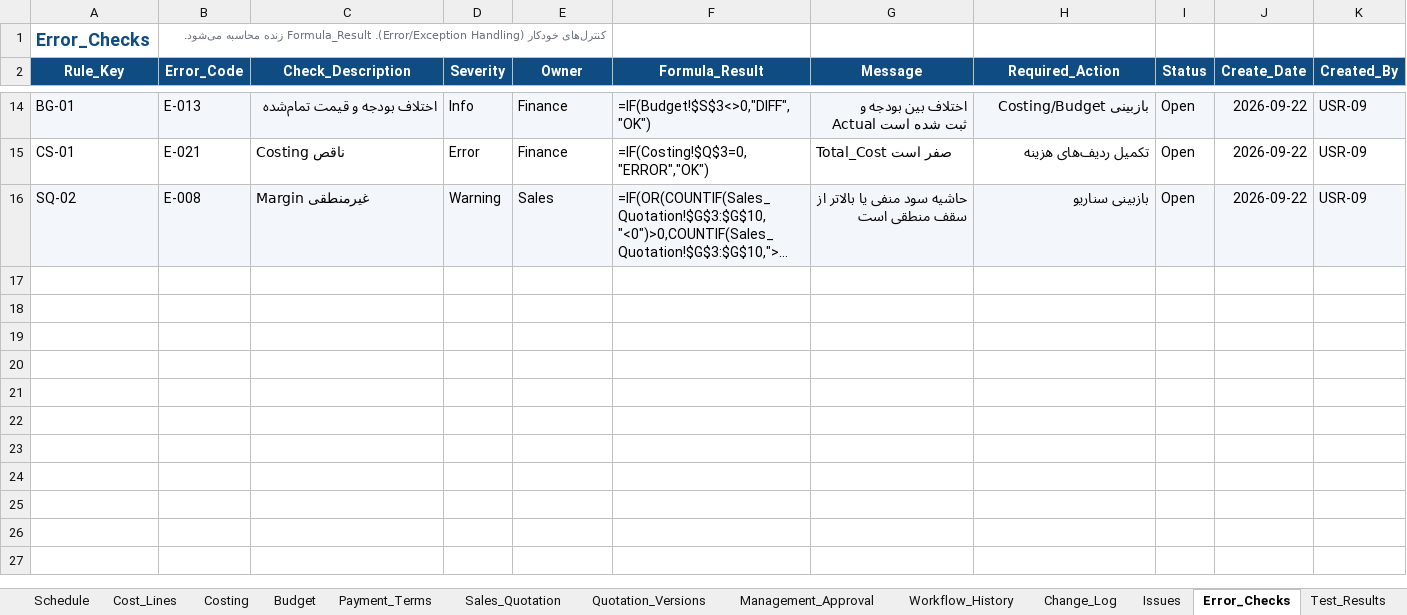
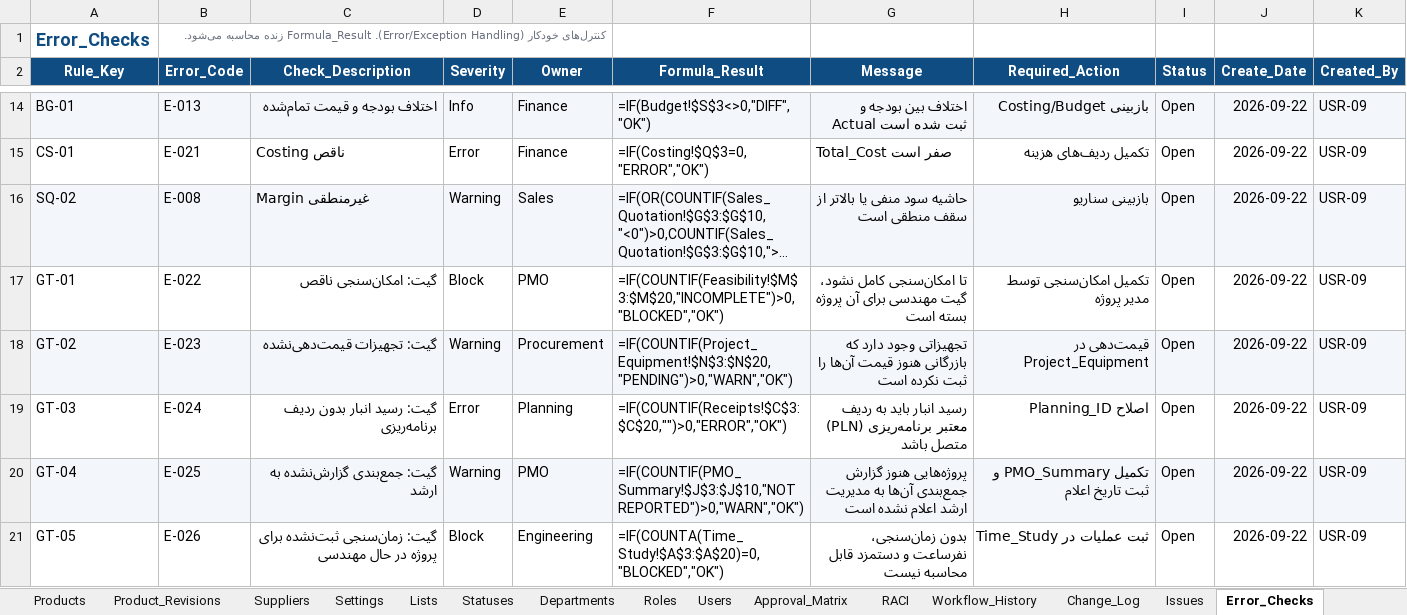
Before and after one commit to bagherbolandi/ExcelForBorna, an Excel workbook: output/ExcelForBorna.xlsx, sheet Error_Checks, drawn as a sheet; only a part is shown, gaps mark what is left out; long unchanged cells end in …; values as stored, in another font and other column widths than the file's, no borders; formulas without a stored value are shown as written; conditional formats and table styles not drawn; the diff names each change by its address in the sheet, - before the commit and + after, or states it on an @@ line.

Commit message:
v2.0: full project lifecycle — 9-stage gated workflow, role-based access, Gantt, feasibility, equipment/time-study, warehouse receipts, PMO summary
- New sheets (9): Feasibility, Equipment, Project_Equipment, Time_Study,
  Receipts, PMO_Summary, Gate_Status, Gantt, Access_Control (53 total, RTL)
- Gate_Status: live stage flags S1..S8 + cumulative gates G_PM..G_Senior +
  Current_Stage; enforces sequencing via hard Data Validation locks on every
  unit's input columns (a stage cannot enter data until prerequisites exist)
- Access control: Sheet Protection (admin) + password-protected edit ranges
  per role injected as <protectedRanges>; PM sees all sheets but edits only
  own sections; formula columns stay locked for everyone
- Master lists: Materials & Equipment referenced by engineering; commercial
  prices the same project rows incl. FX rate for imported items (Settings)
- Planning: Need_Date + Suggested_Order_Date; Receipts linked to planning
  lines; Time_Study man-hours drive Costing labor live
- Dashboard v2: workflow matrix (done/in-progress/locked per stage per
  project) + KPIs + funnel + charts; Gantt weekly bars colored by status
- verify.py: fixpoint evaluator (tab-order independent) + new lifecycle
  assertions; tests extended to 20/20 PASS (T16-T20 gate/FX/man-hour proofs)
- Docs: new 11-Access_Control_and_Gating.md; updates to README and 8 docs

Co-authored-by: arena-agent <297053741+arena-agent@users.noreply.github.com>

```diff
--- a/output/ExcelForBorna.xlsx (sheet Error_Checks)
+++ b/output/ExcelForBorna.xlsx (sheet Error_Checks)
+row 17: GT-01 | E-022 | گیت: امکان‌سنجی ناقص | Block | PMO | =IF(COUNTIF(Feasibility!$M$3:$M$20,"INCOMPLETE")>0,"BLOCKED","OK") | تا امکان‌سنجی کامل نشود، گیت مهندسی برای آن پروژه بسته است | تکمیل امکان‌سنجی توسط مدیر پروژه | Open | 2026-09-22 | USR-09
+row 18: GT-02 | E-023 | گیت: تجهیزات قیمت‌دهی‌نشده | Warning | Procurement | =IF(COUNTIF(Project_Equipment!$N$3:$N$20,"PENDING")>0,"WARN","OK") | تجهیزاتی وجود دارد که بازرگانی هنوز قیمت آن‌ها را ثبت نکرده است | قیمت‌دهی در Project_Equipment | Open | 2026-09-22 | USR-09
+row 19: GT-03 | E-024 | گیت: رسید انبار بدون ردیف برنامه‌ریزی | Error | Planning | =IF(COUNTIF(Receipts!$C$3:$C$20,"")>0,"ERROR","OK") | رسید انبار باید به ردیف معتبر برنامه‌ریزی (PLN) متصل باشد | اصلاح Planning_ID | Open | 2026-09-22 | USR-09
+row 20: GT-04 | E-025 | گیت: جمع‌بندی گزارش‌نشده به ارشد | Warning | PMO | =IF(COUNTIF(PMO_Summary!$J$3:$J$10,"NOT REPORTED")>0,"WARN","OK") | پروژه‌هایی هنوز گزارش جمع‌بندی آن‌ها به مدیریت ارشد اعلام نشده است | تکمیل PMO_Summary و ثبت تاریخ اعلام | Open | 2026-09-22 | USR-09
+row 21: GT-05 | E-026 | گیت: زمان‌سنجی ثبت‌نشده برای پروژه در حال مهندسی | Block | Engineering | =IF(COUNTA(Time_Study!$A$3:$A$20)=0,"BLOCKED","OK") | بدون زمان‌سنجی، نفرساعت و دستمزد قابل محاسبه نیست | ثبت عملیات در Time_Study | Open | 2026-09-22 | USR-09
```
Also changed, not shown: sheet Dashboard, sheet Test_Results, sheet Workflow, sheet Settings, sheet Planning, sheet Users, 2 more sheets, other sheet tabs, charts or pictures, 19 other files.
